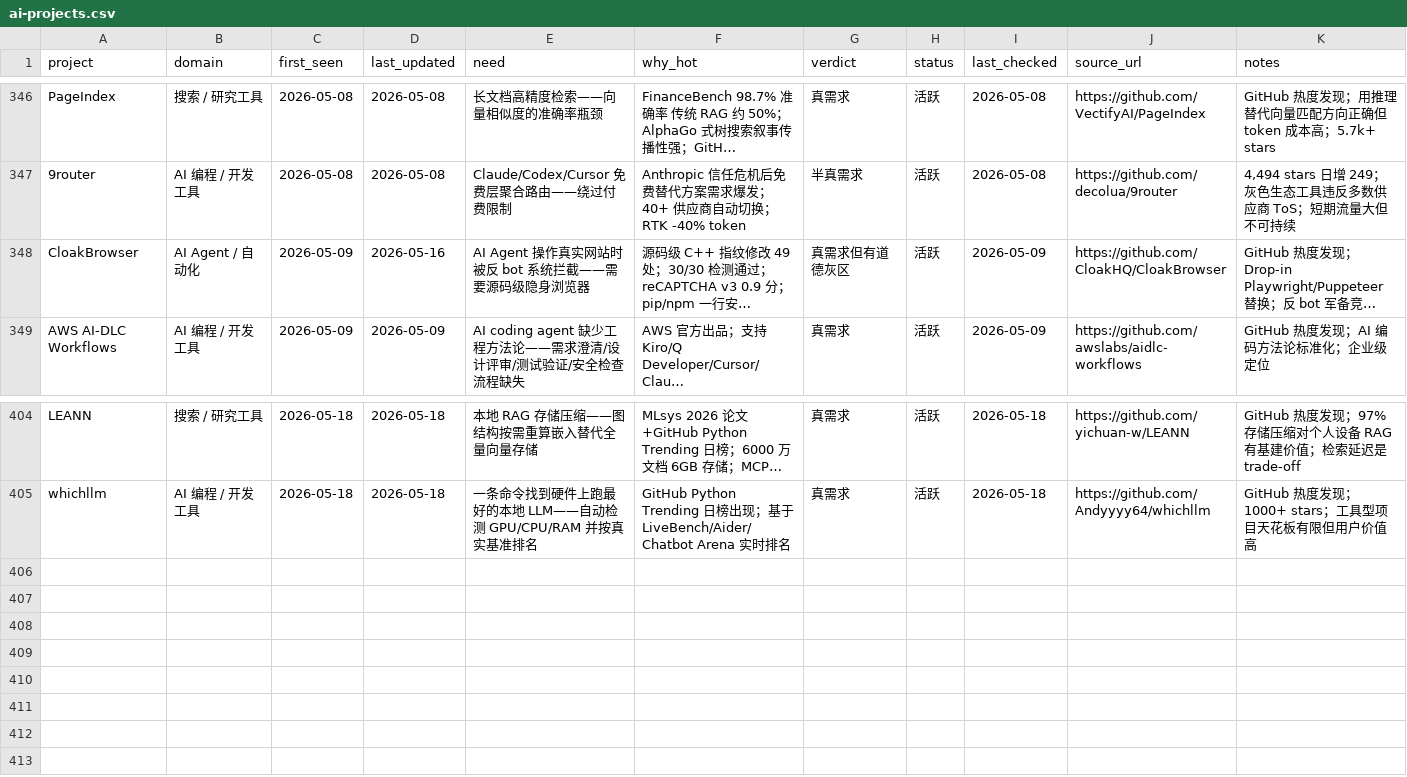
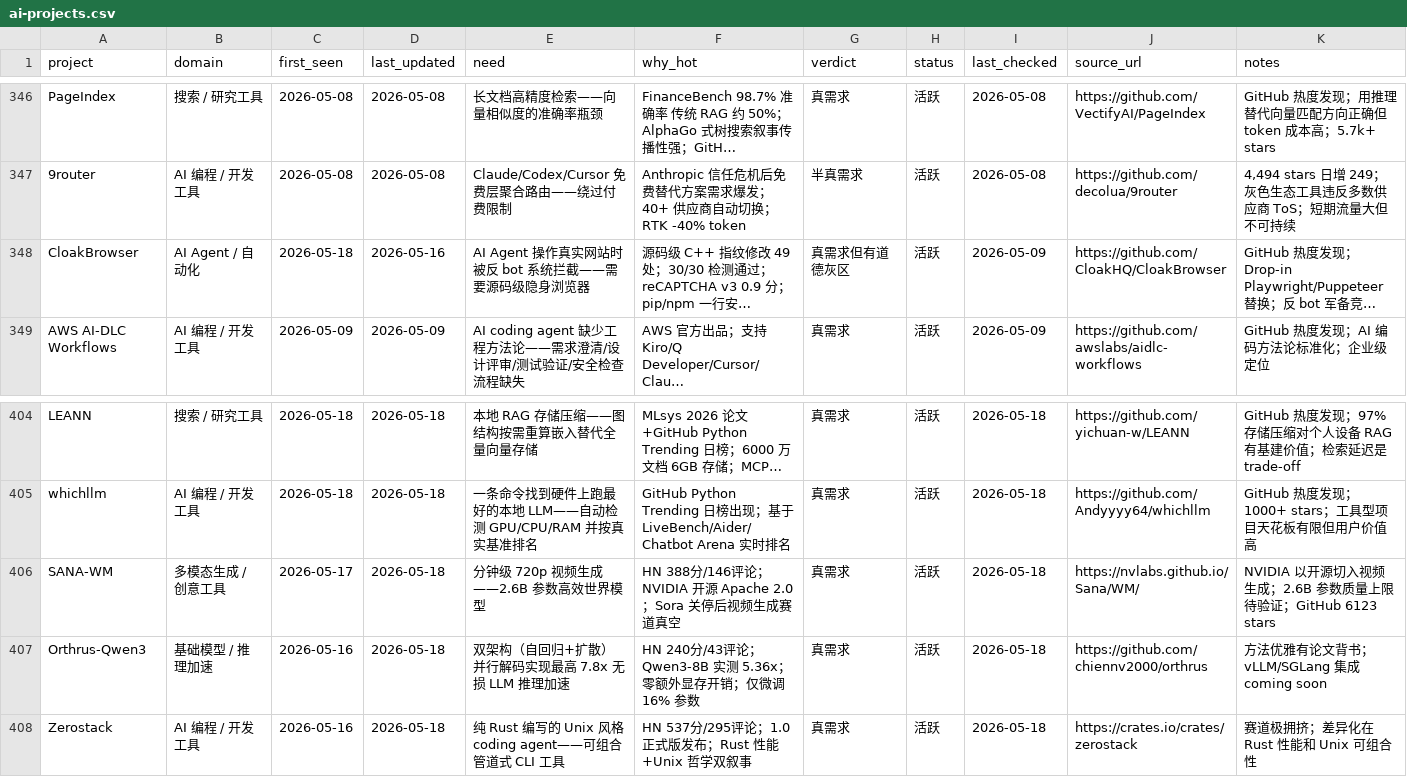
Before and after one commit to KuumaSan/AIProducts, a CSV file: tracking/ai-projects.csv, drawn as a sheet; only a part is shown, gaps mark what is left out; long unchanged cells end in …; the diff names each change by its address in the sheet, - before the commit and + after, or states it on an @@ line.

Commit message:
daily: update ai-projects tracking 2026-05-18

```diff
--- a/tracking/ai-projects.csv
+++ b/tracking/ai-projects.csv
-C348 (first_seen): 2026-05-09
+C348 (first_seen): 2026-05-18
+row 406: SANA-WM | 多模态生成 / 创意工具 | 2026-05-17 | 2026-05-18 | 分钟级 720p 视频生成——2.6B 参数高效世界模型 | HN 388分/146评论；NVIDIA 开源 Apache 2.0；Sora 关停后视频生成赛道真空 | 真需求 | 活跃 | 2026-05-18 | https://nvlabs.github.io/Sana/WM/ | NVIDIA 以开源切入视频生成；2.6B 参数质量上限待验证；GitHub 6123 stars
+row 407: Orthrus-Qwen3 | 基础模型 / 推理加速 | 2026-05-16 | 2026-05-18 | 双架构（自回归+扩散）并行解码实现最高 7.8x 无损 LLM 推理加速 | HN 240分/43评论；Qwen3-8B 实测 5.36x；零额外显存开销；仅微调 16% 参数 | 真需求 | 活跃 | 2026-05-18 | https://github.com/chiennv2000/orthrus | 方法优雅有论文背书；vLLM/SGLang 集成 coming soon
+row 408: Zerostack | AI 编程 / 开发工具 | 2026-05-16 | 2026-05-18 | 纯 Rust 编写的 Unix 风格 coding agent——可组合管道式 CLI 工具 | HN 537分/295评论；1.0 正式版发布；Rust 性能+Unix 哲学双叙事 | 真需求 | 活跃 | 2026-05-18 | https://crates.io/crates/zerostack | 赛道极拥挤；差异化在 Rust 性能和 Unix 可组合性
```
